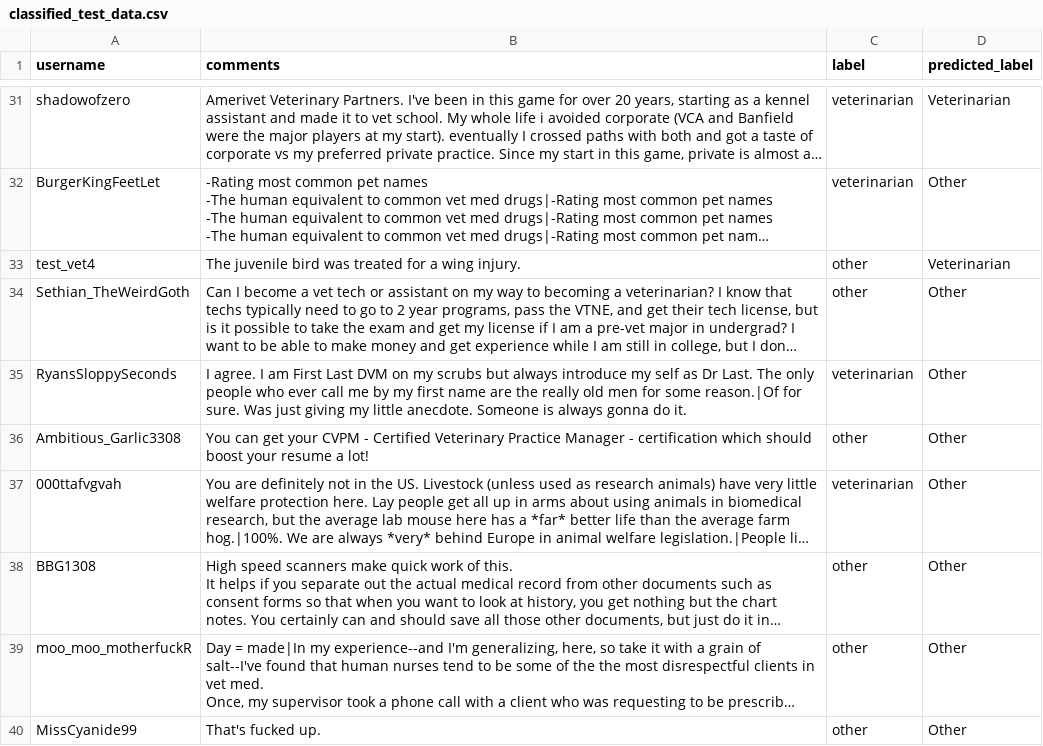
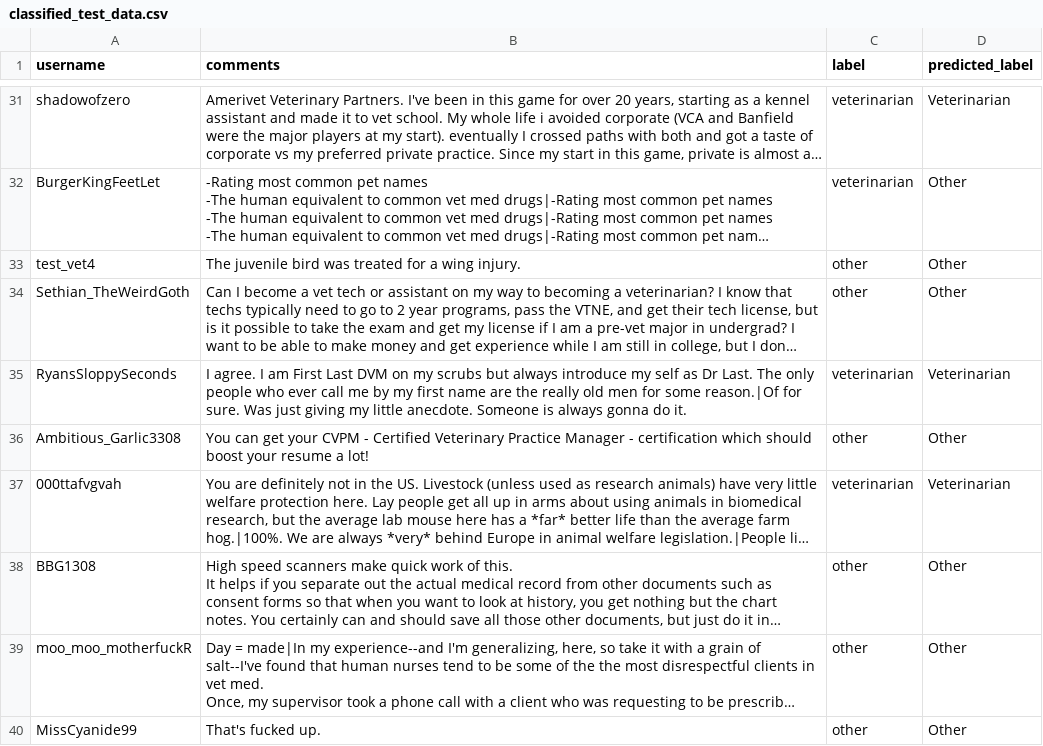
Before and after one commit to bernard-rr/coding_challenge, a CSV file: classified_test_data.csv, drawn as a sheet; only a part is shown, gaps mark what is left out; long unchanged cells end in …; the diff covers the shown part only; the diff names each change by its address in the sheet, - before the commit and + after, or states it on an @@ line.

```diff
--- a/classified_test_data.csv
+++ b/classified_test_data.csv
-D33 (predicted_label): Veterinarian
+D33 (predicted_label): Other
-D35 (predicted_label): Other
+D35 (predicted_label): Veterinarian
-D37 (predicted_label): Other
+D37 (predicted_label): Veterinarian
```
Also changed, not shown: 49 edited cells elsewhere in this file, 4 other files.
